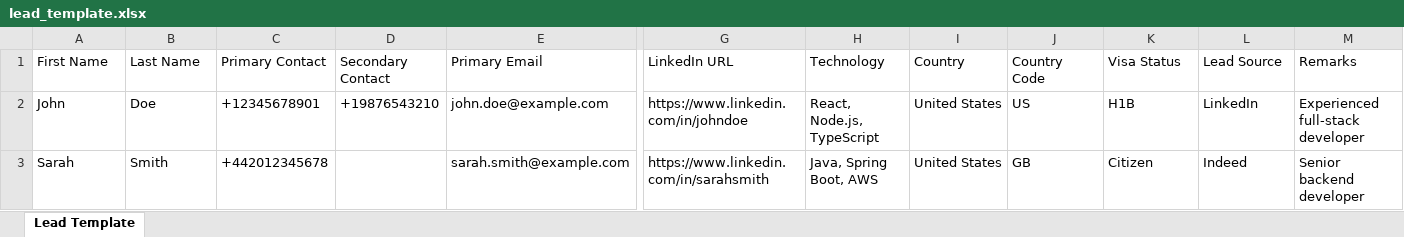
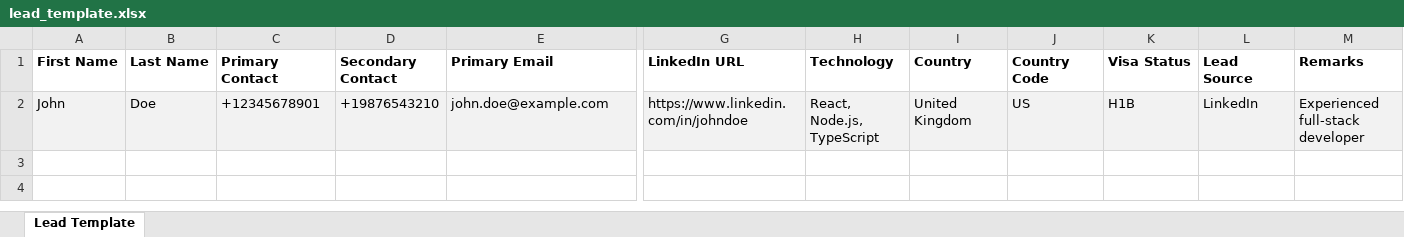
Before and after one commit to nineztech/CRM-BenchSalesProcess, an Excel workbook: Backend/excel_template/lead_template.xlsx, sheet Lead Template, drawn as a sheet; only a part is shown, gaps mark what is left out; values as stored, in another font and other column widths than the file's, no borders; rows hold the shown columns only; the diff covers the shown part only; the diff names each change by its address in the sheet, - before the commit and + after, or states it on an @@ line.

Commit message:
converted to enrolled change in frontend and backend

```diff
--- a/Backend/excel_template/lead_template.xlsx (sheet Lead Template)
+++ b/Backend/excel_template/lead_template.xlsx (sheet Lead Template)
-A1:M1 bold: off
+A1:M1 bold: on
-A2:M2 fill: none
+A2:M2 fill: #F2F2F2
-I2 (Country): United States
+I2 (Country): United Kingdom
-row 3: Sarah | Smith | +442012345678 |  | sarah.smith@example.com | https://www.linkedin.com/in/sarahsmith | Java, Spring Boot, AWS | United States | GB | Citizen | Indeed | Senior backend developer
```
Also changed, not shown: cell formats elsewhere in this sheet, 12 other files.
